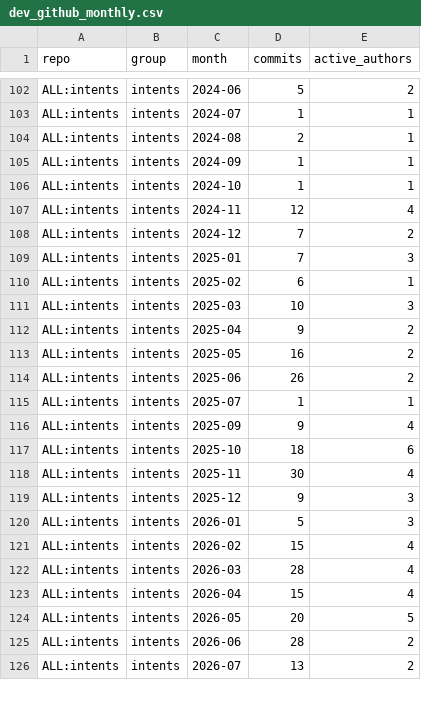
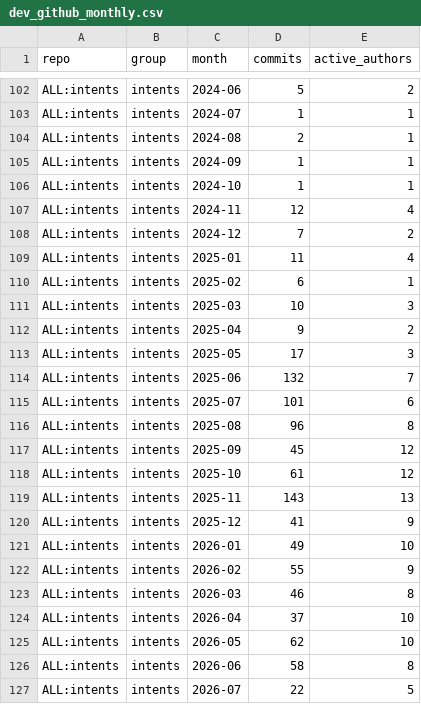
Before and after one commit to soldanoandrea/near-thesis, a CSV file: data/processed/dev_github_monthly.csv, drawn as a sheet; only a part is shown, gaps mark what is left out; the diff covers the shown part only.

```diff
--- a/data/processed/dev_github_monthly.csv
+++ b/data/processed/dev_github_monthly.csv
@@ -108,3 +108,3 @@ ALL:intents,intents,2024-11,12,4
 ALL:intents,intents,2024-12,7,2
-ALL:intents,intents,2025-01,7,3
+ALL:intents,intents,2025-01,11,4
 ALL:intents,intents,2025-02,6,1
@@ -112,15 +112,16 @@ ALL:intents,intents,2025-03,10,3
 ALL:intents,intents,2025-04,9,2
-ALL:intents,intents,2025-05,16,2
-ALL:intents,intents,2025-06,26,2
-ALL:intents,intents,2025-07,1,1
-ALL:intents,intents,2025-09,9,4
-ALL:intents,intents,2025-10,18,6
-ALL:intents,intents,2025-11,30,4
-ALL:intents,intents,2025-12,9,3
-ALL:intents,intents,2026-01,5,3
-ALL:intents,intents,2026-02,15,4
-ALL:intents,intents,2026-03,28,4
-ALL:intents,intents,2026-04,15,4
-ALL:intents,intents,2026-05,20,5
-ALL:intents,intents,2026-06,28,2
-ALL:intents,intents,2026-07,13,2
+ALL:intents,intents,2025-05,17,3
+ALL:intents,intents,2025-06,132,7
+ALL:intents,intents,2025-07,101,6
+ALL:intents,intents,2025-08,96,8
+ALL:intents,intents,2025-09,45,12
+ALL:intents,intents,2025-10,61,12
+ALL:intents,intents,2025-11,143,13
+ALL:intents,intents,2025-12,41,9
+ALL:intents,intents,2026-01,49,10
+ALL:intents,intents,2026-02,55,9
+ALL:intents,intents,2026-03,46,8
+ALL:intents,intents,2026-04,37,10
+ALL:intents,intents,2026-05,62,10
+ALL:intents,intents,2026-06,58,8
+ALL:intents,intents,2026-07,22,5
```
Also changed, not shown: 24 added rows and 6 edited cells elsewhere in this file, data/processed/metrics_phase2.csv, data/processed/model_adoption_backtest.csv, 41 other files.
